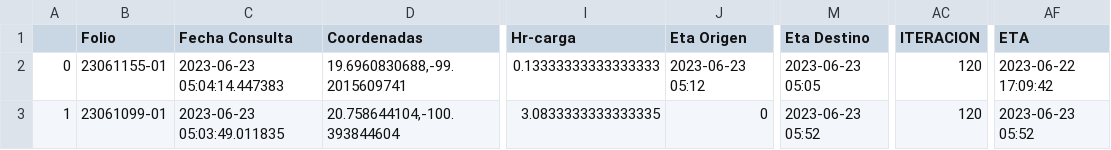
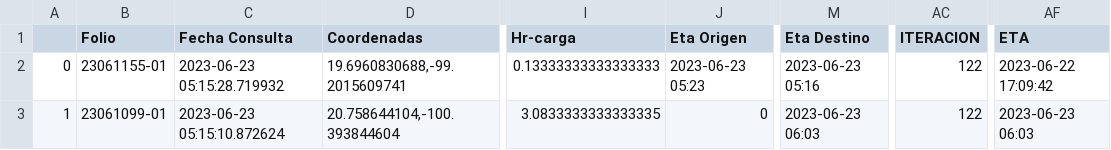
Before and after one commit to NLSCDA/Proyecto-Prisma, a CSV file: Ultima_Consulta.csv, drawn as a sheet; only a part is shown, gaps mark what is left out; the diff names each change by its address in the sheet, - before the commit and + after, or states it on an @@ line.

Commit message:
Actualizacion

```diff
--- a/Ultima_Consulta.csv
+++ b/Ultima_Consulta.csv
-C2 (Fecha Consulta): 2023-06-23 05:04:14.447383
+C2 (Fecha Consulta): 2023-06-23 05:15:28.719932
-J2 (Eta Origen): 2023-06-23 05:12
+J2 (Eta Origen): 2023-06-23 05:23
-M2 (Eta Destino): 2023-06-23 05:05
+M2 (Eta Destino): 2023-06-23 05:16
-AC2:AC3 (ITERACION): 120
+AC2:AC3 (ITERACION): 122
-C3 (Fecha Consulta): 2023-06-23 05:03:49.011835
+C3 (Fecha Consulta): 2023-06-23 05:15:10.872624
-M3 (Eta Destino): 2023-06-23 05:52
+M3 (Eta Destino): 2023-06-23 06:03
-AF3 (ETA): 2023-06-23 05:52
+AF3 (ETA): 2023-06-23 06:03
```
